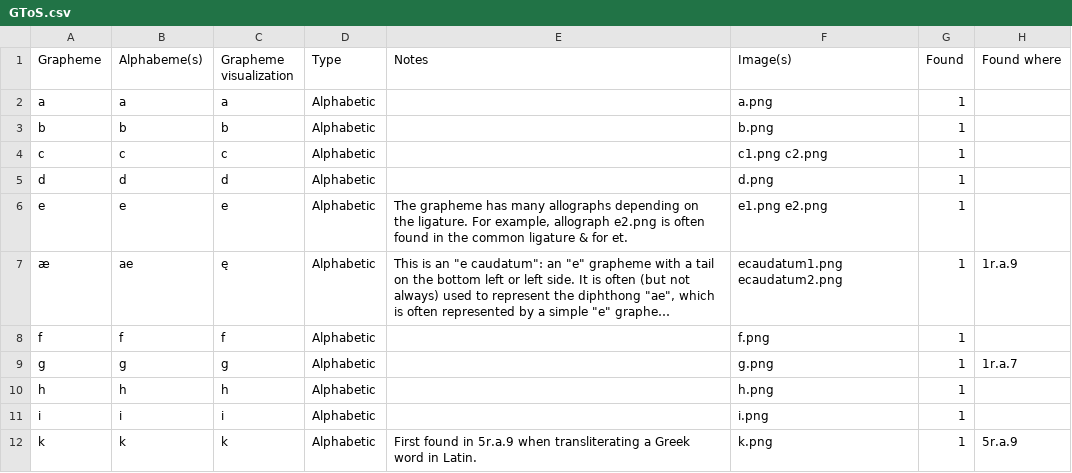
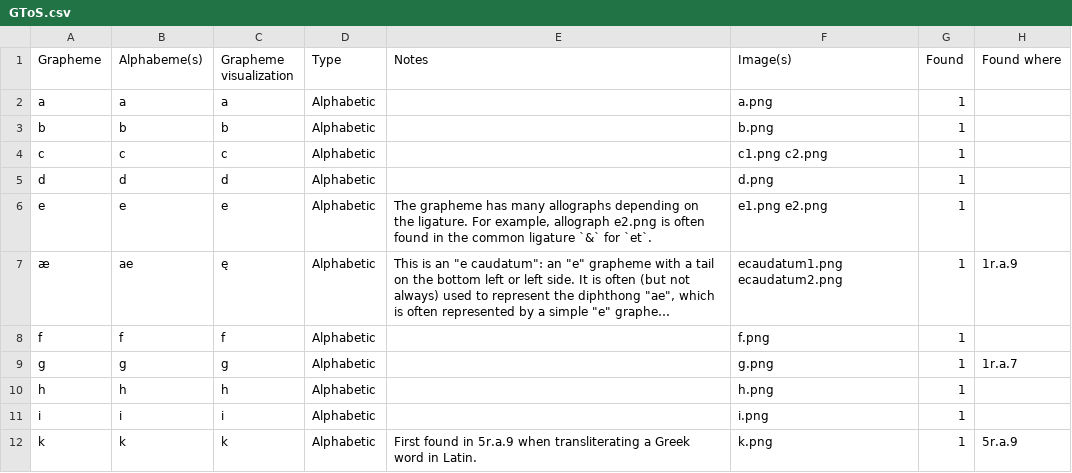
Before and after one commit to paolomonella/ursus, a CSV file: GToS.csv, drawn as a sheet; only a part is shown; long unchanged cells end in …; the diff names each change by its address in the sheet, - before the commit and + after, or states it on an @@ line.

Commit message:
Fix illegal quote

```diff
--- a/GToS.csv
+++ b/GToS.csv
-E6 (Notes): …common ligature & for et.
+E6 (Notes): …common ligature `&` for `et`.
```
